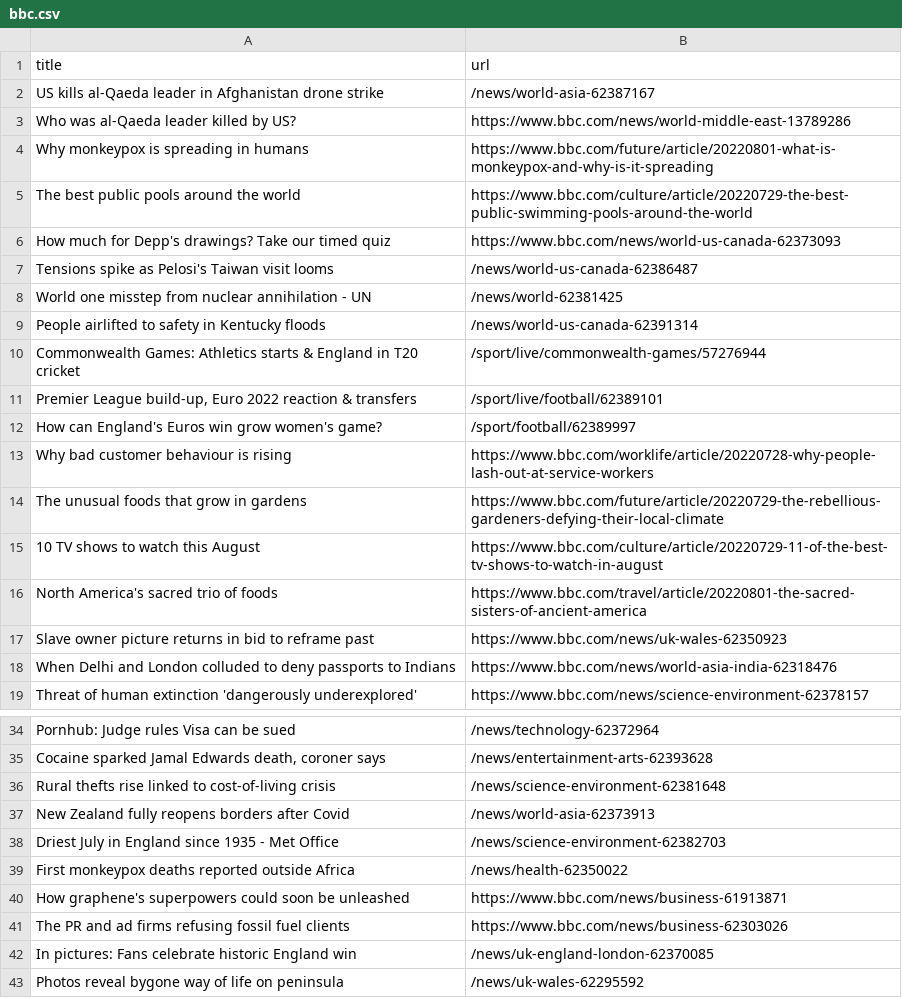
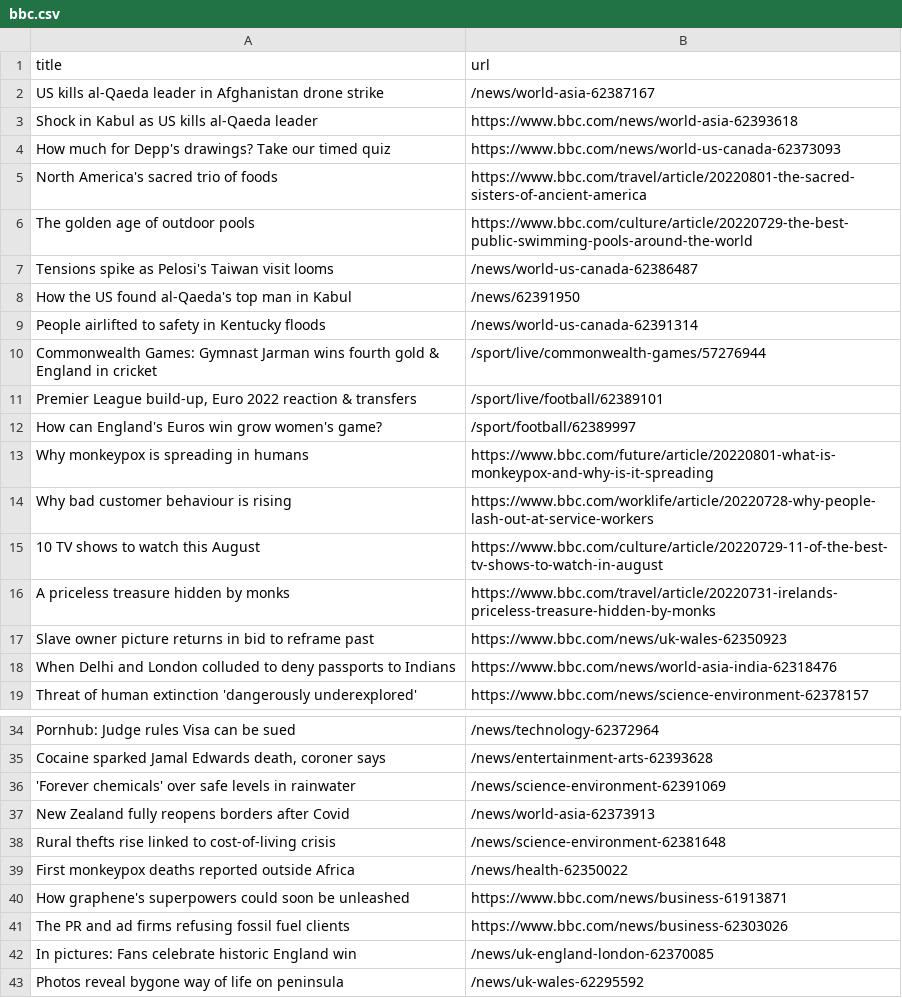
Before and after one commit to ErichBuergler/automatic-scraper-bbc, a CSV file: bbc.csv, drawn as a sheet; only a part is shown, gaps mark what is left out.

```diff
--- a/bbc.csv
+++ b/bbc.csv
@@ -2,16 +2,16 @@ title,url
 US kills al-Qaeda leader in Afghanistan drone strike,/news/world-asia-62387167
-Who was al-Qaeda leader killed by US?,https://www.bbc.com/news/world-middle-east-13789286
-Why monkeypox is spreading in humans,https://www.bbc.com/future/article/20220801-what-is-monkeypox-and-why-is-it-spreading
-The best public pools around the world,https://www.bbc.com/culture/article/20220729-the-best-public-swimming-pools-around-the-world
+Shock in Kabul as US kills al-Qaeda leader,https://www.bbc.com/news/world-asia-62393618
 How much for Depp's drawings? Take our timed quiz,https://www.bbc.com/news/world-us-canada-62373093
+North America's sacred trio of foods,https://www.bbc.com/travel/article/20220801-the-sacred-sisters-of-ancient-america
+The golden age of outdoor pools,https://www.bbc.com/culture/article/20220729-the-best-public-swimming-pools-around-the-world
 Tensions spike as Pelosi's Taiwan visit looms,/news/world-us-canada-62386487
-World one misstep from nuclear annihilation - UN,/news/world-62381425
+How the US found al-Qaeda's top man in Kabul,/news/62391950
 People airlifted to safety in Kentucky floods,/news/world-us-canada-62391314
-Commonwealth Games: Athletics starts & England in T20 cricket,/sport/live/commonwealth-games/57276944
+Commonwealth Games: Gymnast Jarman wins fourth gold & England in cricket,/sport/live/commonwealth-games/57276944
 "Premier League build-up, Euro 2022 reaction & transfers",/sport/live/football/62389101
 How can England's Euros win grow women's game?,/sport/football/62389997
+Why monkeypox is spreading in humans,https://www.bbc.com/future/article/20220801-what-is-monkeypox-and-why-is-it-spreading
 Why bad customer behaviour is rising,https://www.bbc.com/worklife/article/20220728-why-people-lash-out-at-service-workers
-The unusual foods that grow in gardens,https://www.bbc.com/future/article/20220729-the-rebellious-gardeners-defying-their-local-climate
 10 TV shows to watch this August,https://www.bbc.com/culture/article/20220729-11-of-the-best-tv-shows-to-watch-in-august
-North America's sacred trio of foods,https://www.bbc.com/travel/article/20220801-the-sacred-sisters-of-ancient-america
+A priceless treasure hidden by monks,https://www.bbc.com/travel/article/20220731-irelands-priceless-treasure-hidden-by-monks
 Slave owner picture returns in bid to reframe past,https://www.bbc.com/news/uk-wales-62350923
@@ -35,5 +35,5 @@ Pornhub: Judge rules Visa can be sued,/news/technology-62372964
 "Cocaine sparked Jamal Edwards death, coroner says",/news/entertainment-arts-62393628
+'Forever chemicals' over safe levels in rainwater,/news/science-environment-62391069
+New Zealand fully reopens borders after Covid,/news/world-asia-62373913
 Rural thefts rise linked to cost-of-living crisis,/news/science-environment-62381648
-New Zealand fully reopens borders after Covid,/news/world-asia-62373913
-Driest July in England since 1935 - Met Office,/news/science-environment-62382703
 First monkeypox deaths reported outside Africa,/news/health-62350022
```
